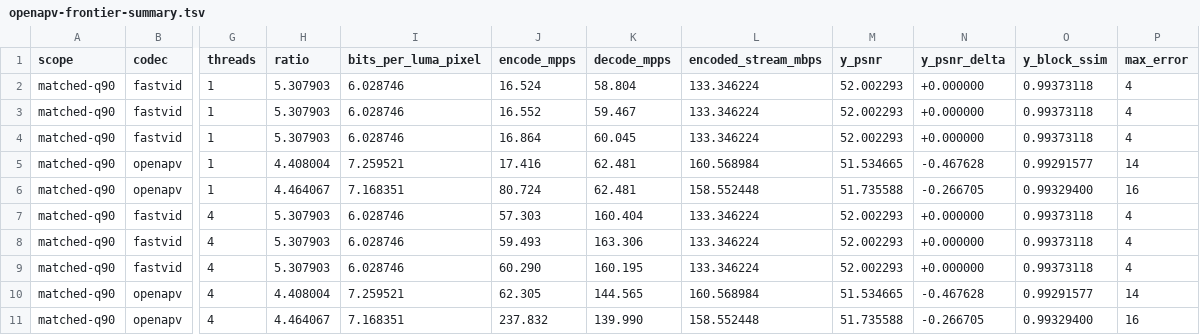
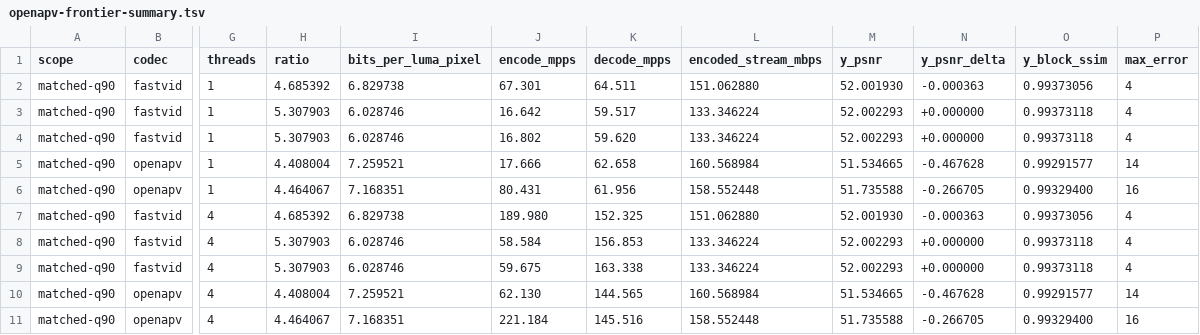
Before and after one commit to generative-workflows/fastvid, a TSV file: benchmarks/openapv-frontier-summary.tsv, drawn as a sheet; only a part is shown, gaps mark what is left out; the diff covers the shown part only; the diff names each change by its address in the sheet, - before the commit and + after, or states it on an @@ line.

Commit message:
promote unified speed frontier

```diff
--- a/benchmarks/openapv-frontier-summary.tsv
+++ b/benchmarks/openapv-frontier-summary.tsv
-H2 (ratio): 5.307903
+H2 (ratio): 4.685392
-I2 (bits_per_luma_pixel): 6.028746
+I2 (bits_per_luma_pixel): 6.829738
-J2 (encode_mpps): 16.524
+J2 (encode_mpps): 67.301
-K2 (decode_mpps): 58.804
+K2 (decode_mpps): 64.511
-L2 (encoded_stream_mbps): 133.346224
+L2 (encoded_stream_mbps): 151.062880
-M2 (y_psnr): 52.002293
+M2 (y_psnr): 52.001930
-N2 (y_psnr_delta): +0.000000
+N2 (y_psnr_delta): -0.000363
-O2 (y_block_ssim): 0.99373118
+O2 (y_block_ssim): 0.99373056
-J3 (encode_mpps): 16.552
+J3 (encode_mpps): 16.642
-K3 (decode_mpps): 59.467
+K3 (decode_mpps): 59.517
-J4 (encode_mpps): 16.864
+J4 (encode_mpps): 16.802
-K4 (decode_mpps): 60.045
+K4 (decode_mpps): 59.620
-J5 (encode_mpps): 17.416
+J5 (encode_mpps): 17.666
-K5 (decode_mpps): 62.481
+K5 (decode_mpps): 62.658
-J6 (encode_mpps): 80.724
+J6 (encode_mpps): 80.431
-K6 (decode_mpps): 62.481
+K6 (decode_mpps): 61.956
-H7 (ratio): 5.307903
+H7 (ratio): 4.685392
-I7 (bits_per_luma_pixel): 6.028746
+I7 (bits_per_luma_pixel): 6.829738
-J7 (encode_mpps): 57.303
+J7 (encode_mpps): 189.980
-K7 (decode_mpps): 160.404
+K7 (decode_mpps): 152.325
-L7 (encoded_stream_mbps): 133.346224
+L7 (encoded_stream_mbps): 151.062880
-M7 (y_psnr): 52.002293
+M7 (y_psnr): 52.001930
-N7 (y_psnr_delta): +0.000000
+N7 (y_psnr_delta): -0.000363
-O7 (y_block_ssim): 0.99373118
+O7 (y_block_ssim): 0.99373056
-J8 (encode_mpps): 59.493
+J8 (encode_mpps): 58.584
-K8 (decode_mpps): 163.306
+K8 (decode_mpps): 156.853
-J9 (encode_mpps): 60.290
+J9 (encode_mpps): 59.675
-K9 (decode_mpps): 160.195
+K9 (decode_mpps): 163.338
-J10 (encode_mpps): 62.305
+J10 (encode_mpps): 62.130
-J11 (encode_mpps): 237.832
+J11 (encode_mpps): 221.184
-K11 (decode_mpps): 139.990
+K11 (decode_mpps): 145.516
```
Also changed, not shown: 26 edited cells elsewhere in this file, benchmarks/frontier-summary.tsv, 7 other files.
